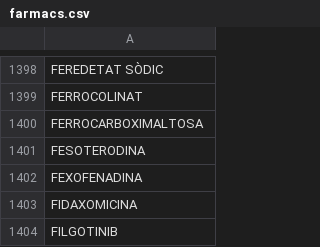
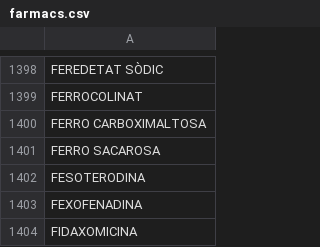
Before and after one commit to montaneva/FVcsv, a CSV file: farmacs.csv, drawn as a sheet; only a part is shown, gaps mark what is left out; the shorter side is filled out with more unchanged rows.

Commit message:
Update farmacs.csv

```diff
--- a/farmacs.csv
+++ b/farmacs.csv
@@ -1399,3 +1399,4 @@ FEREDETAT SÒDIC,
 FERROCOLINAT,
-FERROCARBOXIMALTOSA,
+FERRO CARBOXIMALTOSA,
+FERRO SACAROSA,
 FESOTERODINA,
```
